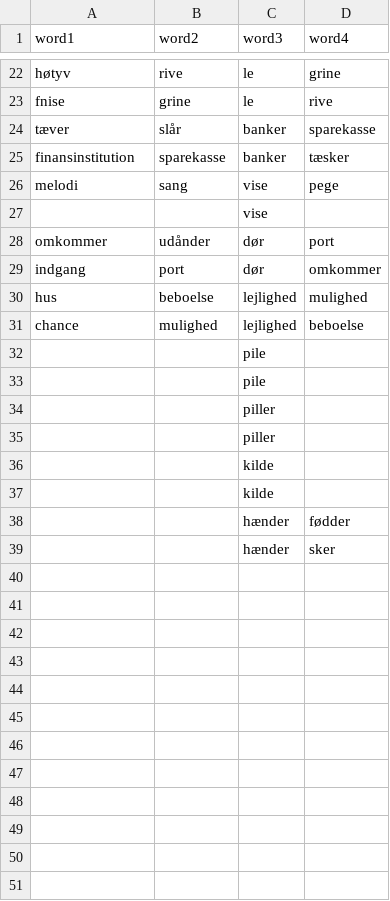
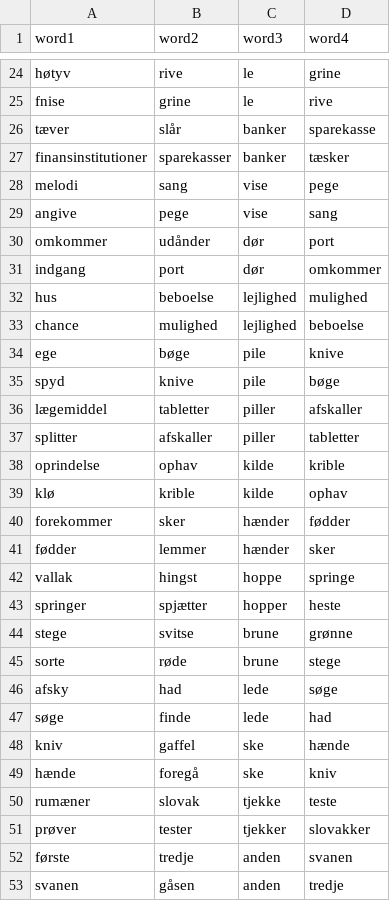
Before and after one commit to fnielsen/dasem, a CSV file: dasem/data/four_words_with_homographs.csv, drawn as a sheet; only a part is shown, gaps mark what is left out; the diff covers the shown part only.

Commit message:
Add up to 60 line in homographs dataset

```diff
--- a/dasem/data/four_words_with_homographs.csv
+++ b/dasem/data/four_words_with_homographs.csv
@@ -24,5 +26,5 @@ fnise,grine,le,rive
 tæver,slår,banker,sparekasse
-finansinstitution,sparekasse,banker,tæsker
+finansinstitutioner,sparekasser,banker,tæsker
 melodi,sang,vise,pege
-,,vise,
+angive,pege,vise,sang
 omkommer,udånder,dør,port
@@ -31,9 +33,21 @@ hus,beboelse,lejlighed,mulighed
 chance,mulighed,lejlighed,beboelse
-,,pile,
-,,pile,
-,,piller,
-,,piller,
-,,kilde,
-,,kilde,
-,,hænder,fødder
-,,hænder,sker
+ege,bøge,pile,knive
+spyd,knive,pile,bøge
+lægemiddel,tabletter,piller,afskaller
+splitter,afskaller,piller,tabletter
+oprindelse,ophav,kilde,krible
+klø,krible,kilde,ophav
+forekommer,sker,hænder,fødder
+fødder,lemmer,hænder,sker
+vallak,hingst,hoppe,springe
+springer,spjætter,hopper,heste
+stege,svitse,brune,grønne
+sorte,røde,brune,stege
+afsky,had,lede,søge
+søge,finde,lede,had
+kniv,gaffel,ske,hænde
+hænde,foregå,ske,kniv
+rumæner,slovak,tjekke,teste
+prøver,tester,tjekker,slovakker
+første,tredje,anden,svanen
+svanen,gåsen,anden,tredje
```
Also changed, not shown: 11 added rows, 1 removed row and 3 edited cells elsewhere in this file.
